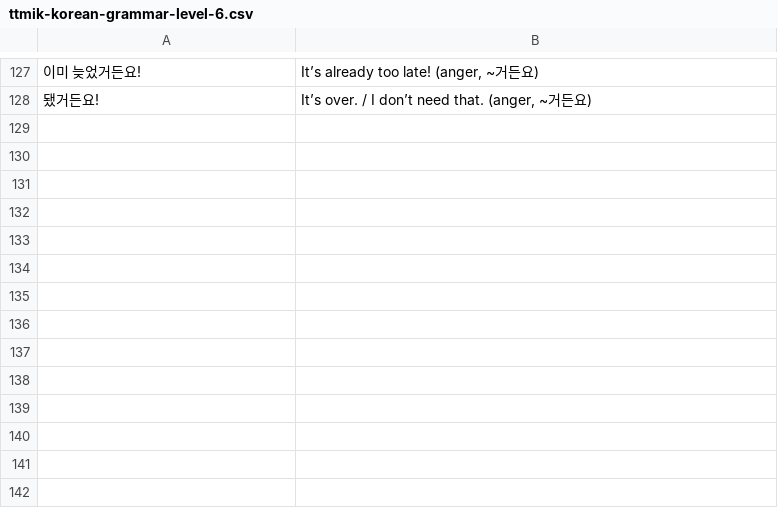
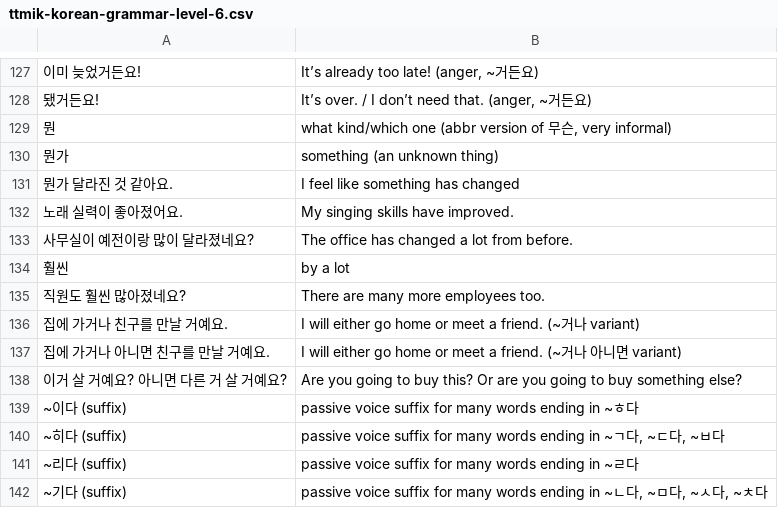
Before and after one commit to bryanesmith/flashcards, a CSV file: Active/Korean Language/ttmik-korean-grammar-level-6.csv, drawn as a sheet; only a part is shown, gaps mark what is left out.

Commit message:
passive voice + others

```diff
--- a/Active/Korean Language/ttmik-korean-grammar-level-6.csv
+++ b/Active/Korean Language/ttmik-korean-grammar-level-6.csv
@@ -128 +128,15 @@
 "됐거든요!","It’s over. / I don’t need that. (anger, ~거든요)"
+"뭔","what kind/which one (abbr version of 무슨, very informal)"
+"뭔가","something (an unknown thing)"
+"뭔가 달라진 것 같아요.","I feel like something has changed"
+"노래 실력이 좋아졌어요.","My singing skills have improved."
+"사무실이 예전이랑 많이 달라졌네요?","The office has changed a lot from before."
+"훨씬","by a lot"
+"직원도 훨씬 많아졌네요?","There are many more employees too."
+"집에 가거나 친구를 만날 거예요.","I will either go home or meet a friend. (~거나 variant)"
+"집에 가거나 아니면 친구를 만날 거예요.","I will either go home or meet a friend. (~거나 아니면 variant)"
+"이거 살 거예요? 아니면 다른 거 살 거예요?","Are you going to buy this? Or are you going to buy something else?"
+"~이다 (suffix)","passive voice suffix for many words ending in ~ㅎ다"
+"~히다 (suffix)","passive voice suffix for many words ending in ~ㄱ다, ~ㄷ다, ~ㅂ다"
+"~리다 (suffix)","passive voice suffix for many words ending in ~ㄹ다"
+"~기다 (suffix)","passive voice suffix for many words ending in ~ㄴ다, ~ㅁ다, ~ㅅ다, ~ㅊ다"
```
